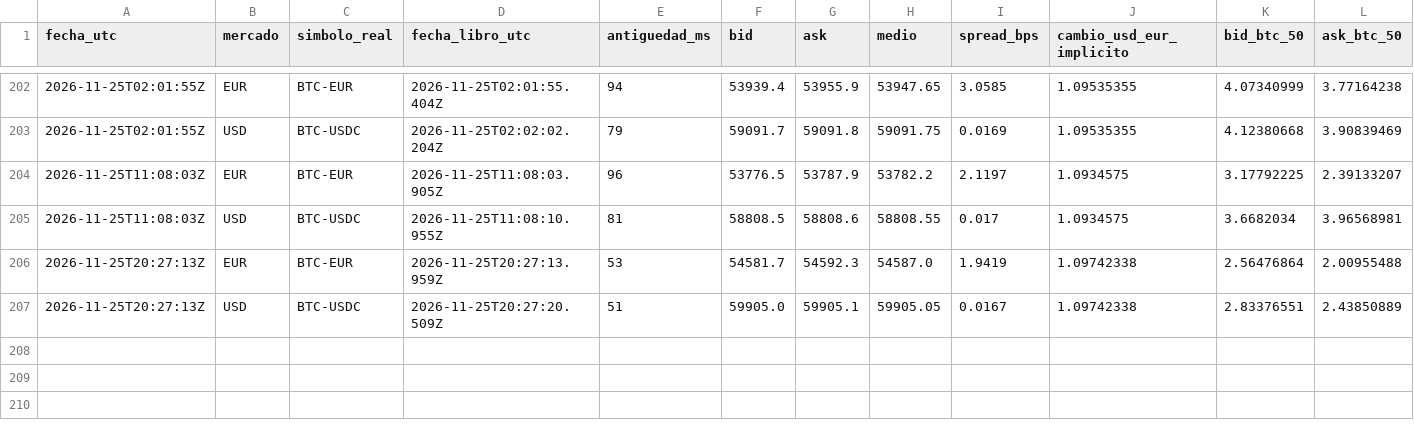
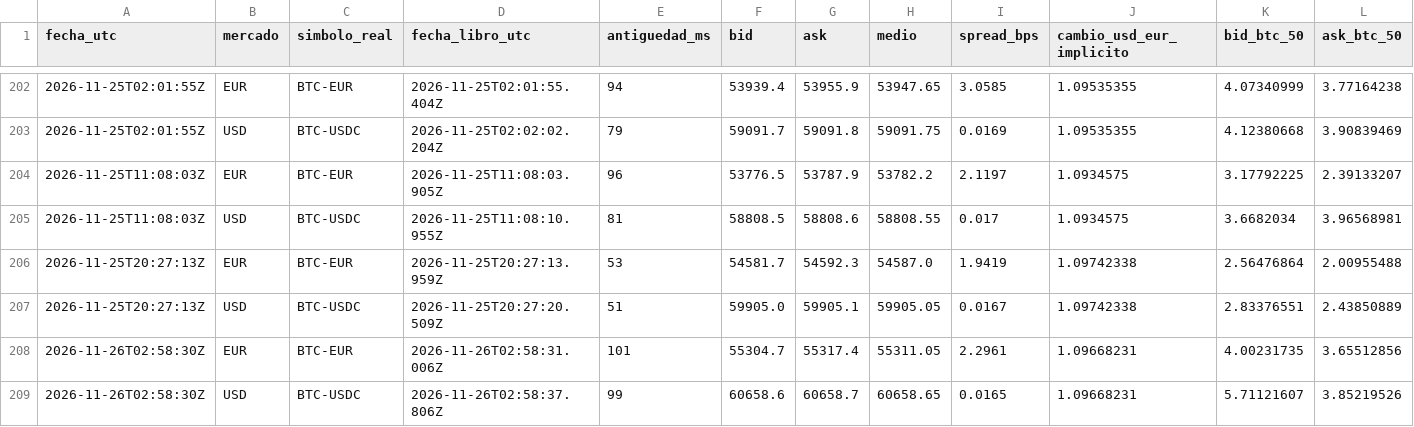
Before and after one commit to lazgom-hash/miBot-BTCEUR-Android, a CSV file: comparador-okx/data/observaciones.csv, drawn as a sheet; only a part is shown, gaps mark what is left out; rows hold the shown columns only; the diff names each change by its address in the sheet, - before the commit and + after, or states it on an @@ line.

```diff
--- a/comparador-okx/data/observaciones.csv
+++ b/comparador-okx/data/observaciones.csv
+row 208: 2026-11-26T02:58:30Z | EUR | BTC-EUR | 2026-11-26T02:58:31.006Z | 101 | 55304.7 | 55317.4 | 55311.05 | 2.2961 | 1.09668231 | 4.00231735 | 3.65512856
+row 209: 2026-11-26T02:58:30Z | USD | BTC-USDC | 2026-11-26T02:58:37.806Z | 99 | 60658.6 | 60658.7 | 60658.65 | 0.0165 | 1.09668231 | 5.71121607 | 3.85219526
```
Also changed, not shown: 1 other file.
